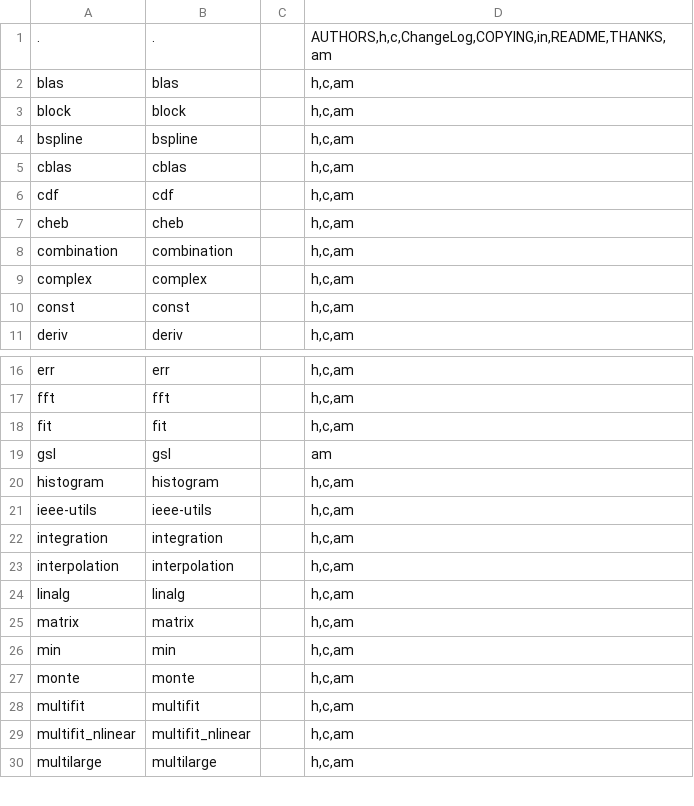
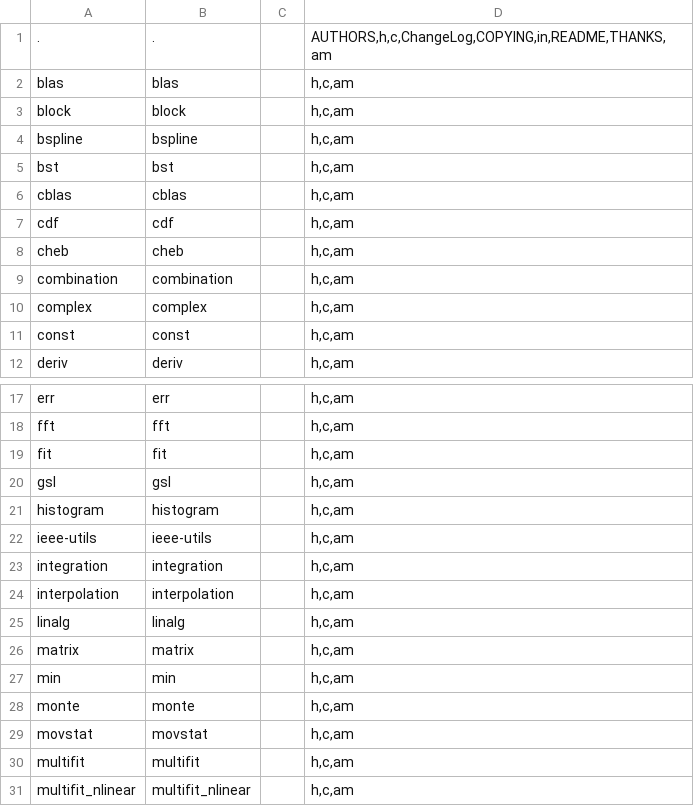
Before and after one commit to nextgis-borsch/lib_gsl, a CSV file: opt/folders.csv, drawn as a sheet; only a part is shown, gaps mark what is left out; the shorter side is filled out with more unchanged rows.

```diff
--- a/opt/folders.csv
+++ b/opt/folders.csv
@@ -4,2 +4,3 @@ block,block,,"h,c,am"
 bspline,bspline,,"h,c,am"
+bst,bst,,"h,c,am"
 cblas,cblas,,"h,c,am"
@@ -18,3 +19,3 @@ fft,fft,,"h,c,am"
 fit,fit,,"h,c,am"
-gsl,gsl,,am
+gsl,gsl,,"h,c,am"
 histogram,histogram,,"h,c,am"
@@ -27,2 +28,3 @@ min,min,,"h,c,am"
 monte,monte,,"h,c,am"
+movstat,movstat,,"h,c,am"
 multifit,multifit,,"h,c,am"
```
Also changed, not shown: 46 other files.
